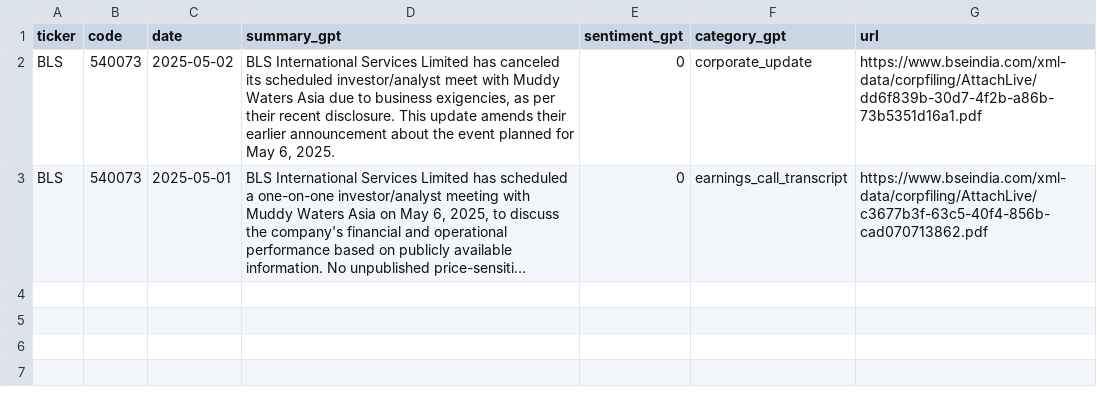
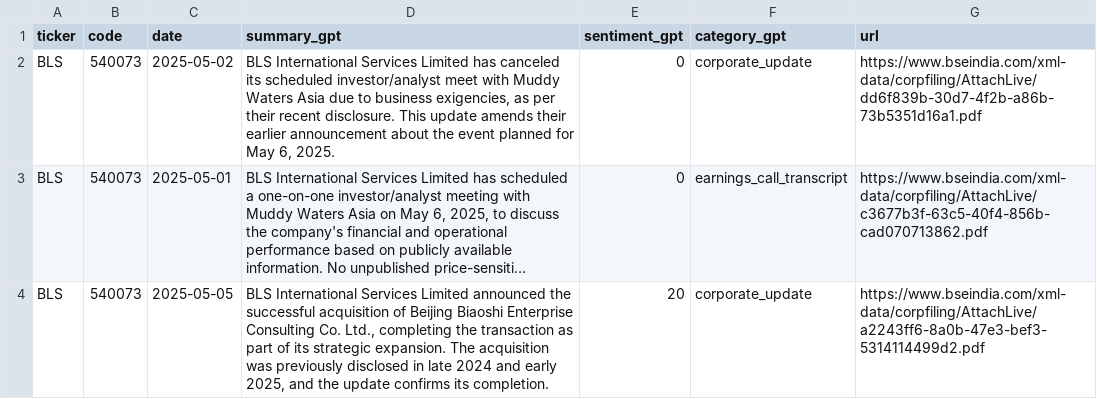
Before and after one commit to imviveksaini/sensex-filings-app, a CSV file: data/portfolio_stocks_gpt/BLS.csv, drawn as a sheet; long unchanged cells end in …; the diff names each change by its address in the sheet, - before the commit and + after, or states it on an @@ line.

Commit message:
Upload data/portfolio_stocks_gpt/BLS.csv

```diff
--- a/data/portfolio_stocks_gpt/BLS.csv
+++ b/data/portfolio_stocks_gpt/BLS.csv
+row 4: BLS | 540073 | 2025-05-05 | BLS International Services Limited announced the successful acquisition of Beijing Biaoshi Enterprise Consulting Co. Ltd., completing the transaction as part of its strategic expansion. The acquisition was previously disclosed in late 2024 and early 2025, and the update confirms its completion. | 20 | corporate_update | https://www.bseindia.com/xml-data/corpfiling/AttachLive/a2243ff6-8a0b-47e3-bef3-5314114499d2.pdf
```
